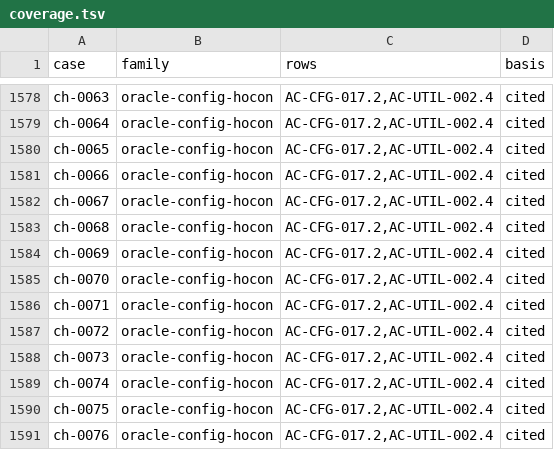
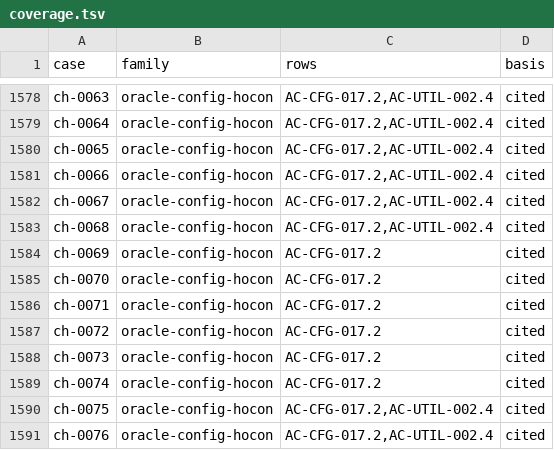
Before and after one commit to getsyntegrity/rakka, a TSV file: cases/coverage.tsv, drawn as a sheet; only a part is shown, gaps mark what is left out.

```diff
--- a/cases/coverage.tsv
+++ b/cases/coverage.tsv
@@ -1583,8 +1583,8 @@ ch-0067	oracle-config-hocon	AC-CFG-017.2,AC-UTIL-002.4	cited
 ch-0068	oracle-config-hocon	AC-CFG-017.2,AC-UTIL-002.4	cited
-ch-0069	oracle-config-hocon	AC-CFG-017.2,AC-UTIL-002.4	cited
-ch-0070	oracle-config-hocon	AC-CFG-017.2,AC-UTIL-002.4	cited
-ch-0071	oracle-config-hocon	AC-CFG-017.2,AC-UTIL-002.4	cited
-ch-0072	oracle-config-hocon	AC-CFG-017.2,AC-UTIL-002.4	cited
-ch-0073	oracle-config-hocon	AC-CFG-017.2,AC-UTIL-002.4	cited
-ch-0074	oracle-config-hocon	AC-CFG-017.2,AC-UTIL-002.4	cited
+ch-0069	oracle-config-hocon	AC-CFG-017.2	cited
+ch-0070	oracle-config-hocon	AC-CFG-017.2	cited
+ch-0071	oracle-config-hocon	AC-CFG-017.2	cited
+ch-0072	oracle-config-hocon	AC-CFG-017.2	cited
+ch-0073	oracle-config-hocon	AC-CFG-017.2	cited
+ch-0074	oracle-config-hocon	AC-CFG-017.2	cited
 ch-0075	oracle-config-hocon	AC-CFG-017.2,AC-UTIL-002.4	cited
```
Also changed, not shown: docs/contract-map.tsv, docs/decisions/register.tsv, 11 other files.
